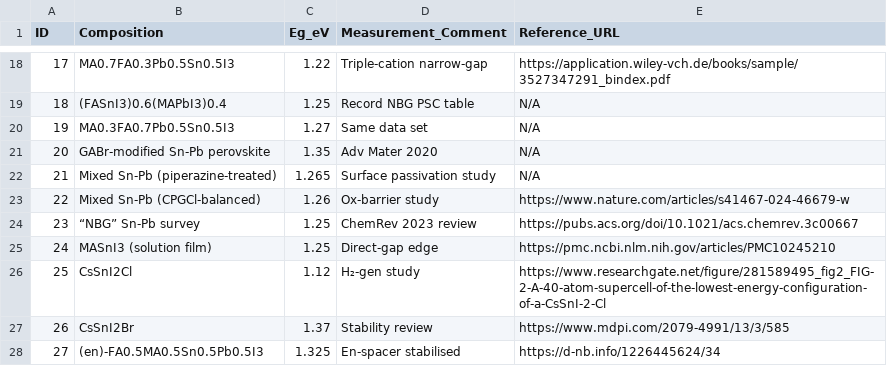
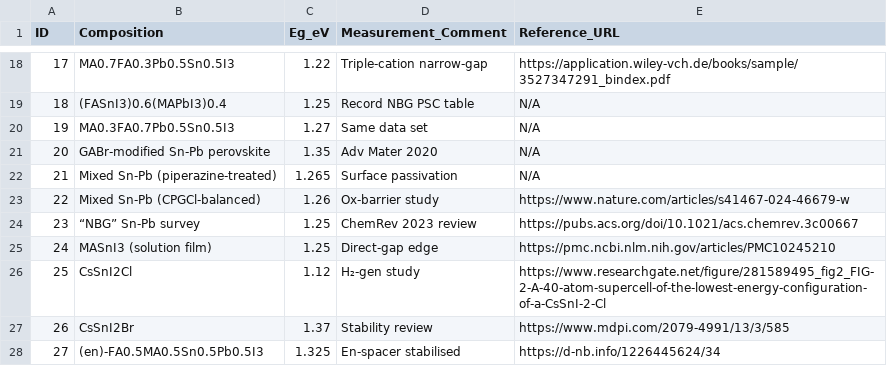
Before and after one commit to omogbadebowale/EnerMat-Explorer, a CSV file: backend/data/perovskite_bandgap_merged.csv, drawn as a sheet; only a part is shown, gaps mark what is left out.

Commit message:
perovskite_bandgap_merged.csv

```diff
--- a/backend/data/perovskite_bandgap_merged.csv
+++ b/backend/data/perovskite_bandgap_merged.csv
@@ -21,3 +21,3 @@ ID,Composition,Eg_eV,Measurement_Comment,Reference_URL
 20,GABr-modified Sn-Pb perovskite,1.35,"Adv Mater 2020",N/A
-21,"Mixed Sn-Pb (piperazine-treated)",1.265,"Surface passivation study",N/A
+21,"Mixed Sn-Pb (piperazine-treated)",1.265,"Surface passivation",N/A
 22,"Mixed Sn-Pb (CPGCl-balanced)",1.26,"Ox-barrier study",https://www.nature.com/articles/s41467-024-46679-w
```
